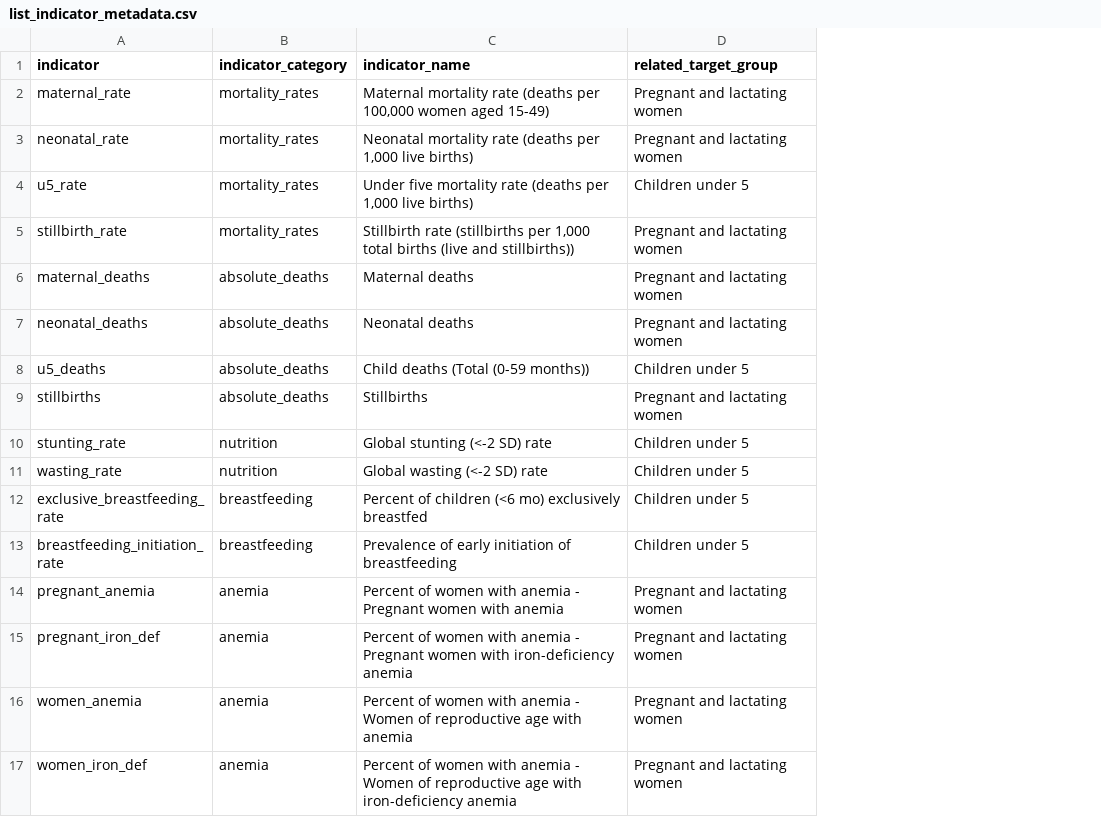
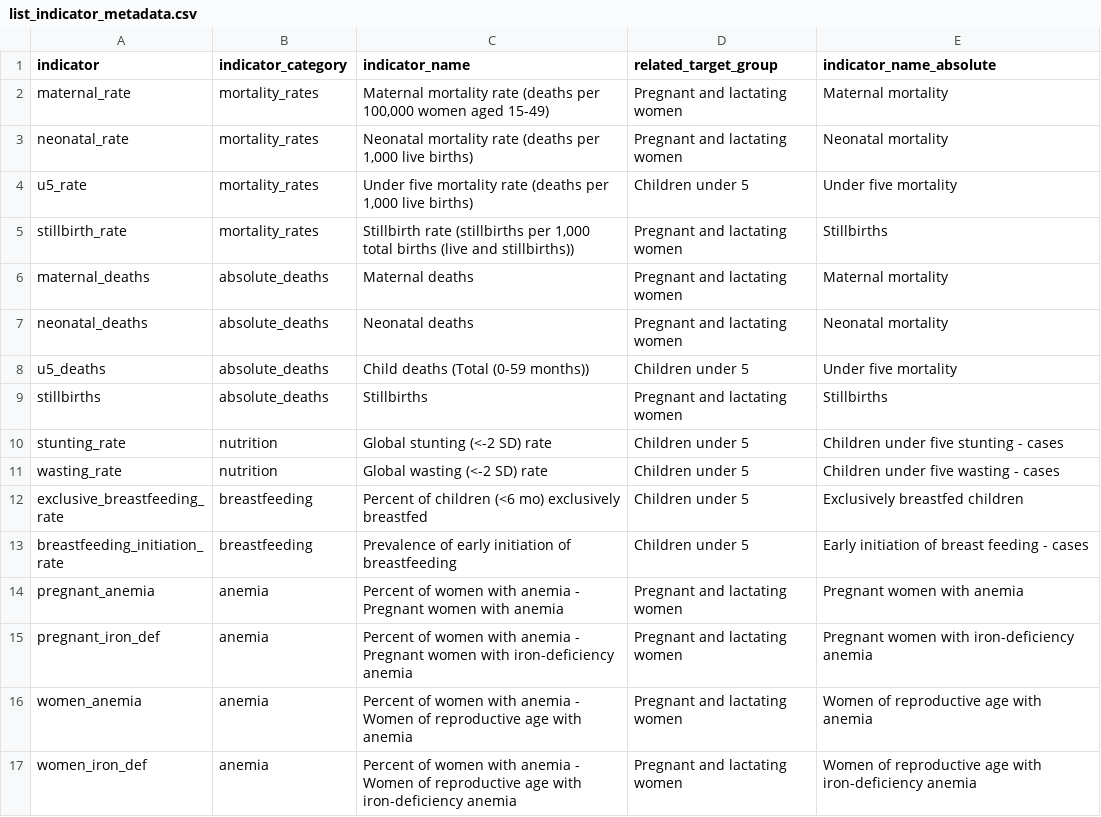
Before and after one commit to movimentar/unicef-lac-coi-nutrition, a CSV file: raw_data/list_indicator_metadata.csv, drawn as a sheet; the diff names each change by its address in the sheet, - before the commit and + after, or states it on an @@ line.

Commit message:
Update benefit metadata file and correct bug

```diff
--- a/raw_data/list_indicator_metadata.csv
+++ b/raw_data/list_indicator_metadata.csv
+column E (indicator_name_absolute), rows 2-17: Maternal mortality | Neonatal mortality | Under five mortality | Stillbirths | Maternal mortality | Neonatal mortality | Under five mortality | Stillbirths | Children under five stunting - cases | Children under five wasting - cases | Exclusively breastfed children | Early initiation of breast feeding - cases | Pregnant women with anemia | Pregnant women with iron-deficiency anemia | Women of reproductive age with anemia | Women of reproductive age with iron-deficiency anemia
```
Also changed, not shown: 1 other file.
